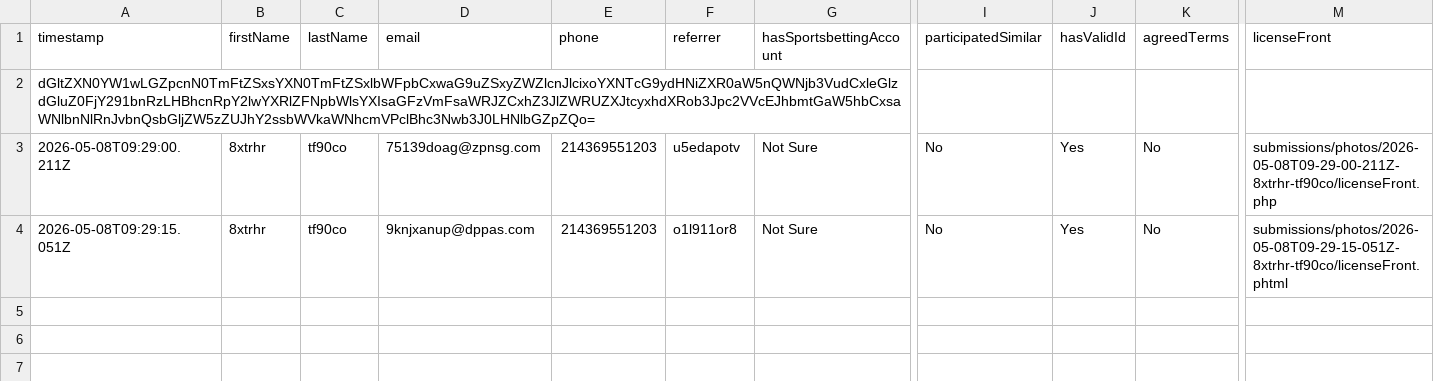
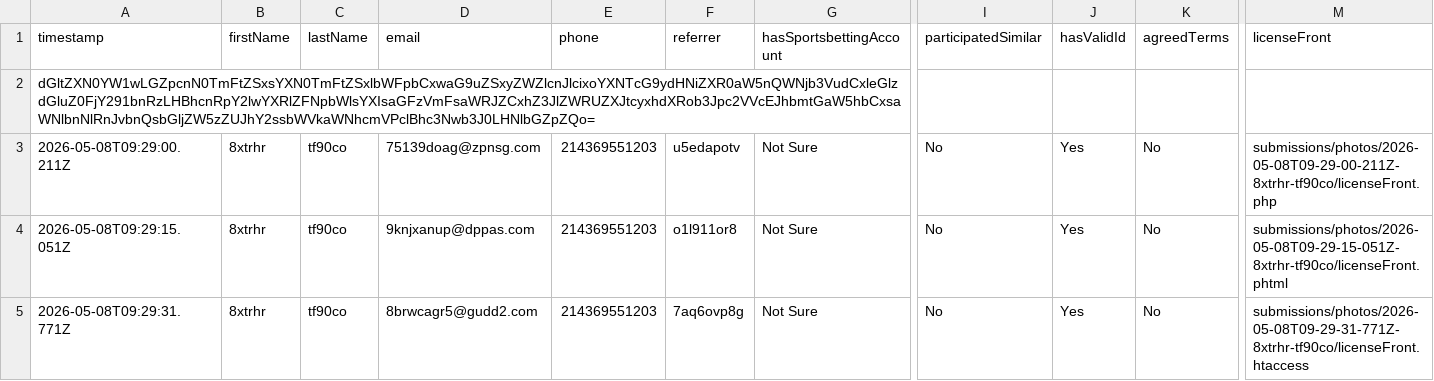
Before and after one commit to ddeonmadeit/noblebet, a CSV file: submissions.csv, drawn as a sheet; only a part is shown, gaps mark what is left out; rows hold the shown columns only; the diff names each change by its address in the sheet, - before the commit and + after, or states it on an @@ line.

Commit message:
submission: 8xtrhr tf90co (8brwcagr5@gudd2.com)

```diff
--- a/submissions.csv
+++ b/submissions.csv
+row 5: 2026-05-08T09:29:31.771Z | 8xtrhr | tf90co | 8brwcagr5@gudd2.com | 214369551203 | 7aq6ovp8g | Not Sure | No | Yes | No | submissions/photos/2026-05-08T09-29-31-771Z-8xtrhr-tf90co/licenseFront.htaccess
```
